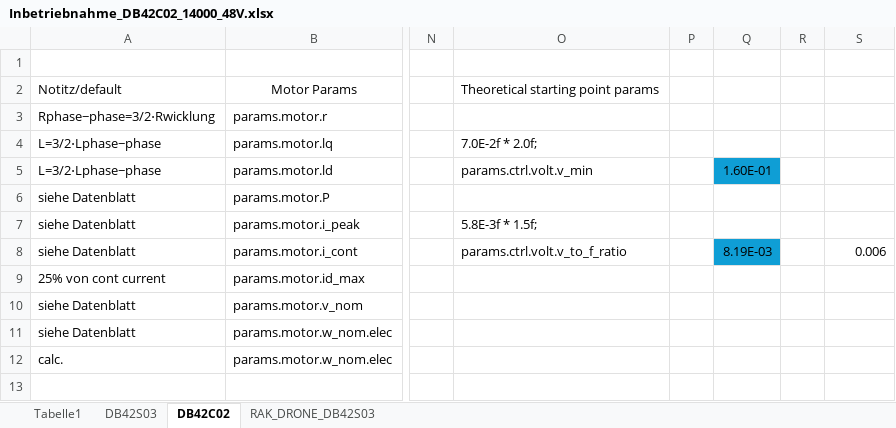
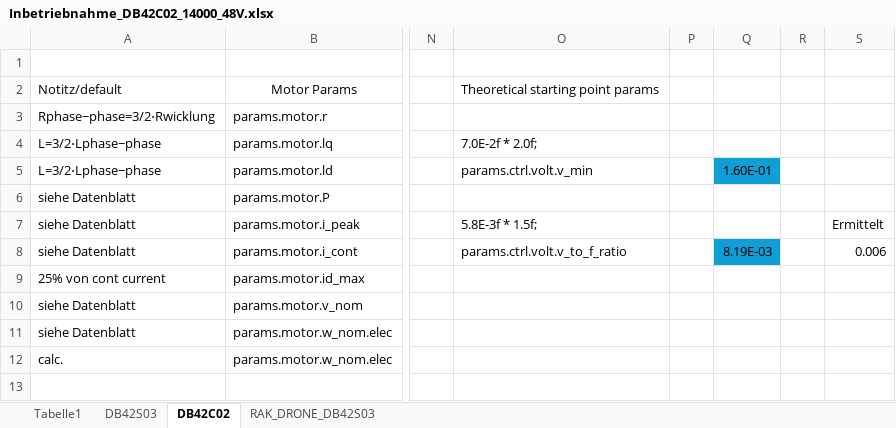
Before and after one commit to RutronikSystemSolutions/RAK_GAN_MOTOR_DEMO, an Excel workbook: Documents/Inbetriebnahme_DB42C02_14000_48V.xlsx, sheet DB42C02, drawn as a sheet; only a part is shown, gaps mark what is left out; values as stored, in another font and other column widths than the file's, no borders; charts and pictures not drawn; the diff names each change by its address in the sheet, - before the commit and + after, or states it on an @@ line.

```diff
--- a/Documents/Inbetriebnahme_DB42C02_14000_48V.xlsx (sheet DB42C02)
+++ b/Documents/Inbetriebnahme_DB42C02_14000_48V.xlsx (sheet DB42C02)
-S7: (empty)
+S7: Ermittelt
```
Also changed, not shown: 3 other files.
